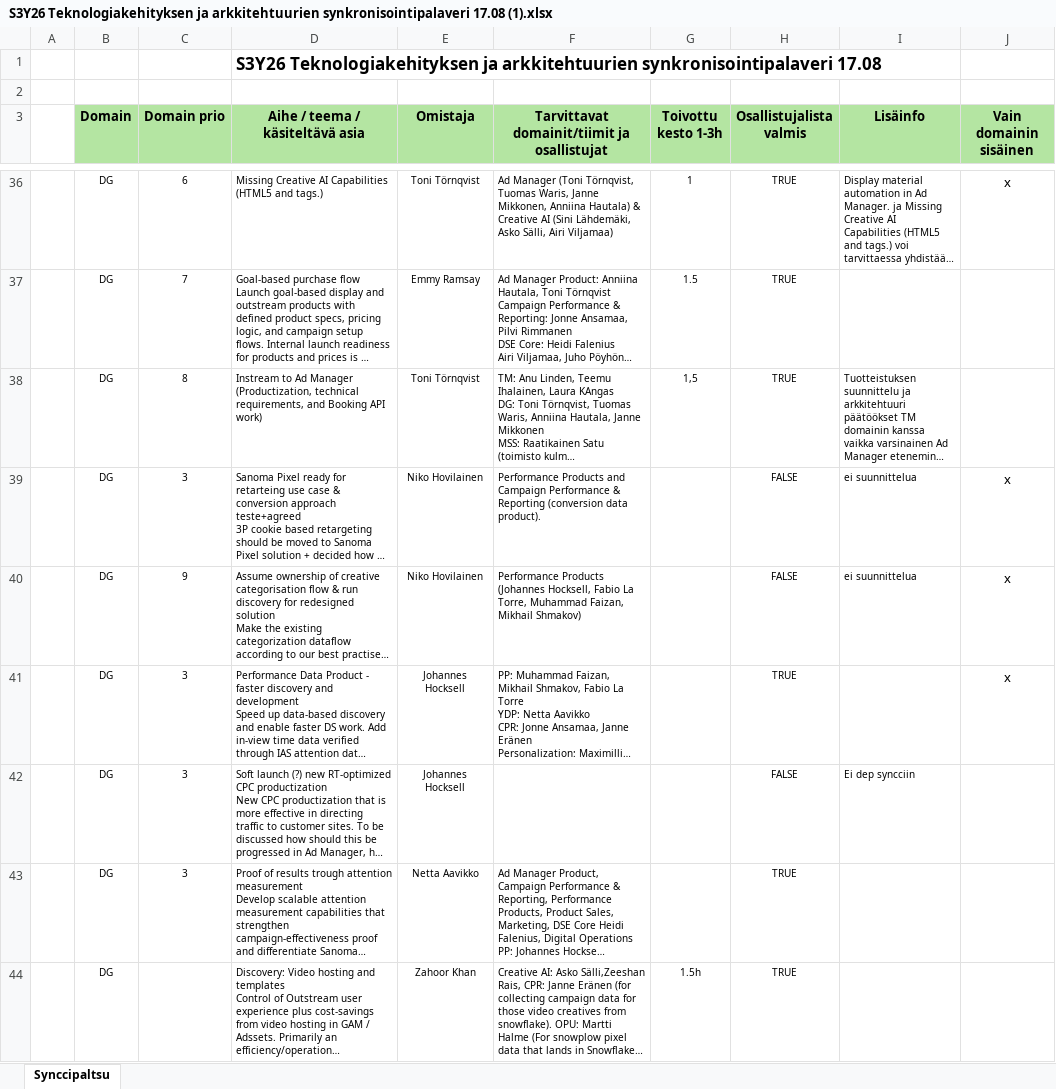
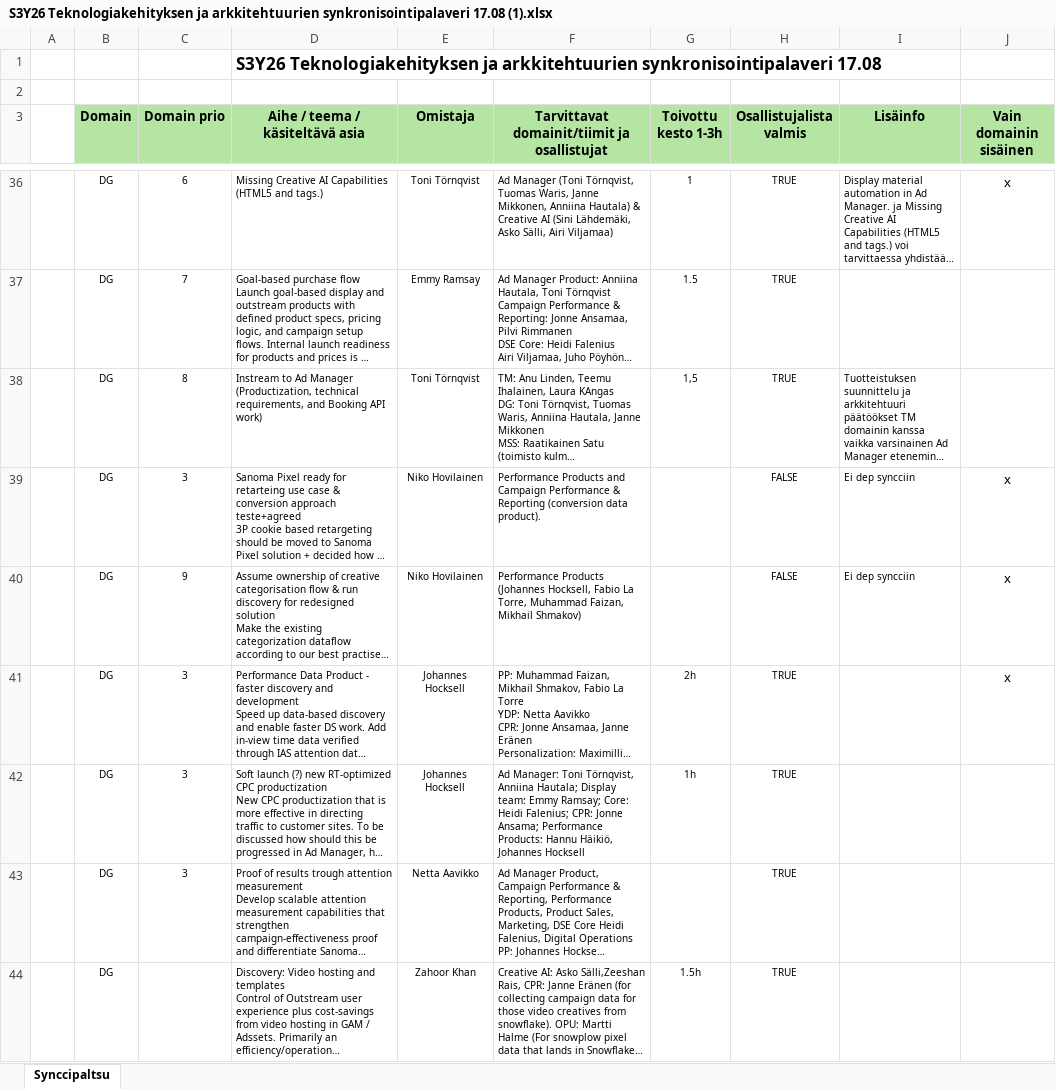
Before and after one commit to JonneAnsamaa/sesonkisuunnittelu, an Excel workbook: data/S3Y26 Teknologiakehityksen ja arkkitehtuurien synkronisointipalaveri 17.08 (1).xlsx, sheet Synccipaltsu, drawn as a sheet; only a part is shown, gaps mark what is left out; long unchanged cells end in …; values as stored, in another font and other column widths than the file's, no borders; the diff covers the shown part only; the diff names each change by its address in the sheet, - before the commit and + after, or states it on an @@ line.

```diff
--- a/data/S3Y26 Teknologiakehityksen ja arkkitehtuurien synkronisointipalaveri 17.08 (1).xlsx (sheet Synccipaltsu)
+++ b/data/S3Y26 Teknologiakehityksen ja arkkitehtuurien synkronisointipalaveri 17.08 (1).xlsx (sheet Synccipaltsu)
-I39:I40 (Lisäinfo): ei suunnittelua
+I39:I40 (Lisäinfo): Ei dep syncciin
-G41 (Toivottu kesto 1-3h): (empty)
+G41 (Toivottu kesto 1-3h): 2h
-F42: (empty)
+F42: Ad Manager: Toni Törnqvist, Anniina Hautala; Display team: Emmy Ramsay; Core: Heidi Falenius; CPR: Jonne Ansama; Performance Products: Hannu Häikiö, Johannes Hocksell
-G42 (Toivottu kesto 1-3h): (empty)
+G42 (Toivottu kesto 1-3h): 1h
-H42 (Osallistujalista valmis): FALSE
+H42 (Osallistujalista valmis): TRUE
-I42 (Lisäinfo): Ei dep syncciin
+I42 (Lisäinfo): (empty)
```
Also changed, not shown: 26 edited cells and cell formats elsewhere in this sheet, 8 other files.
